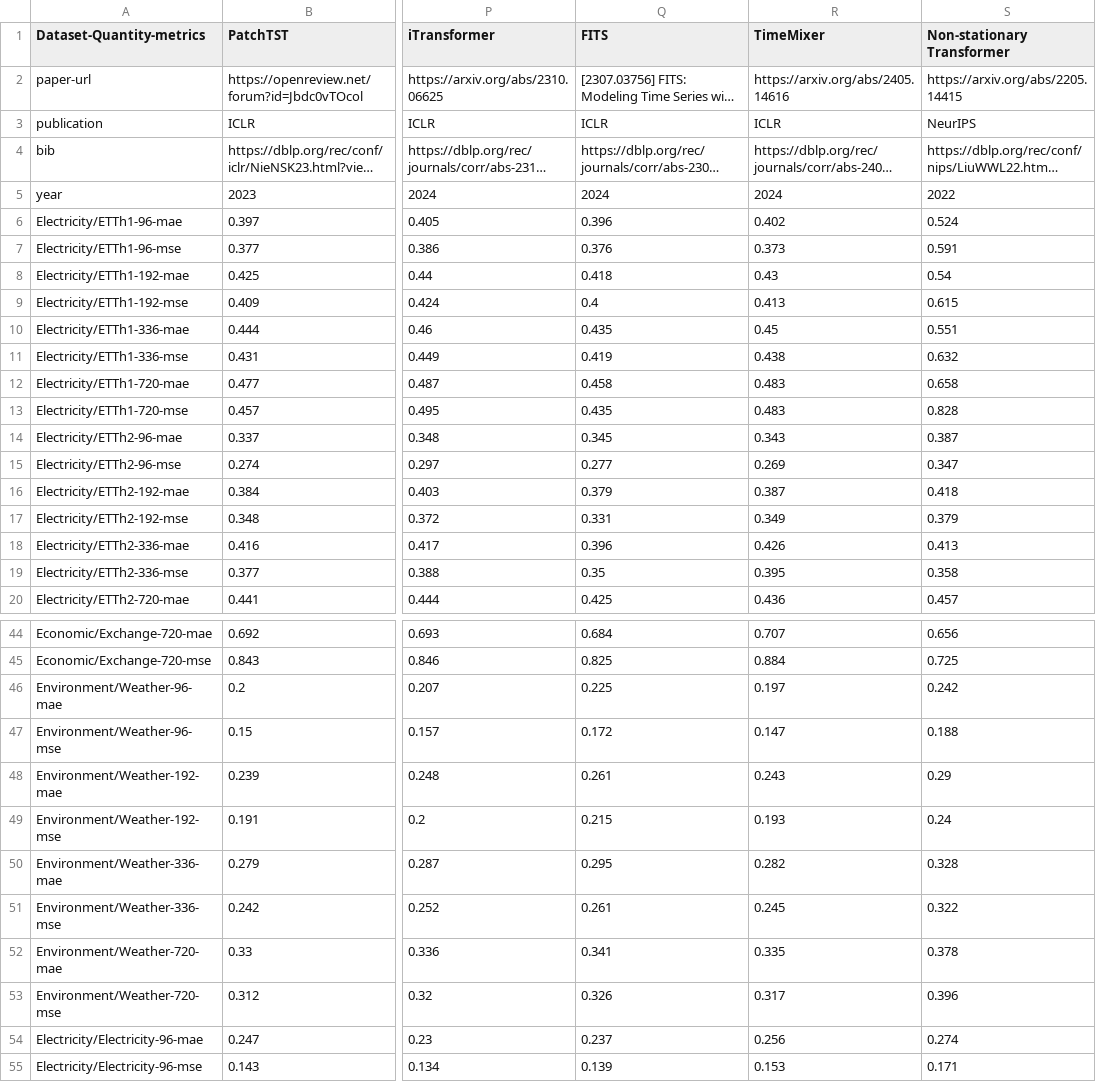
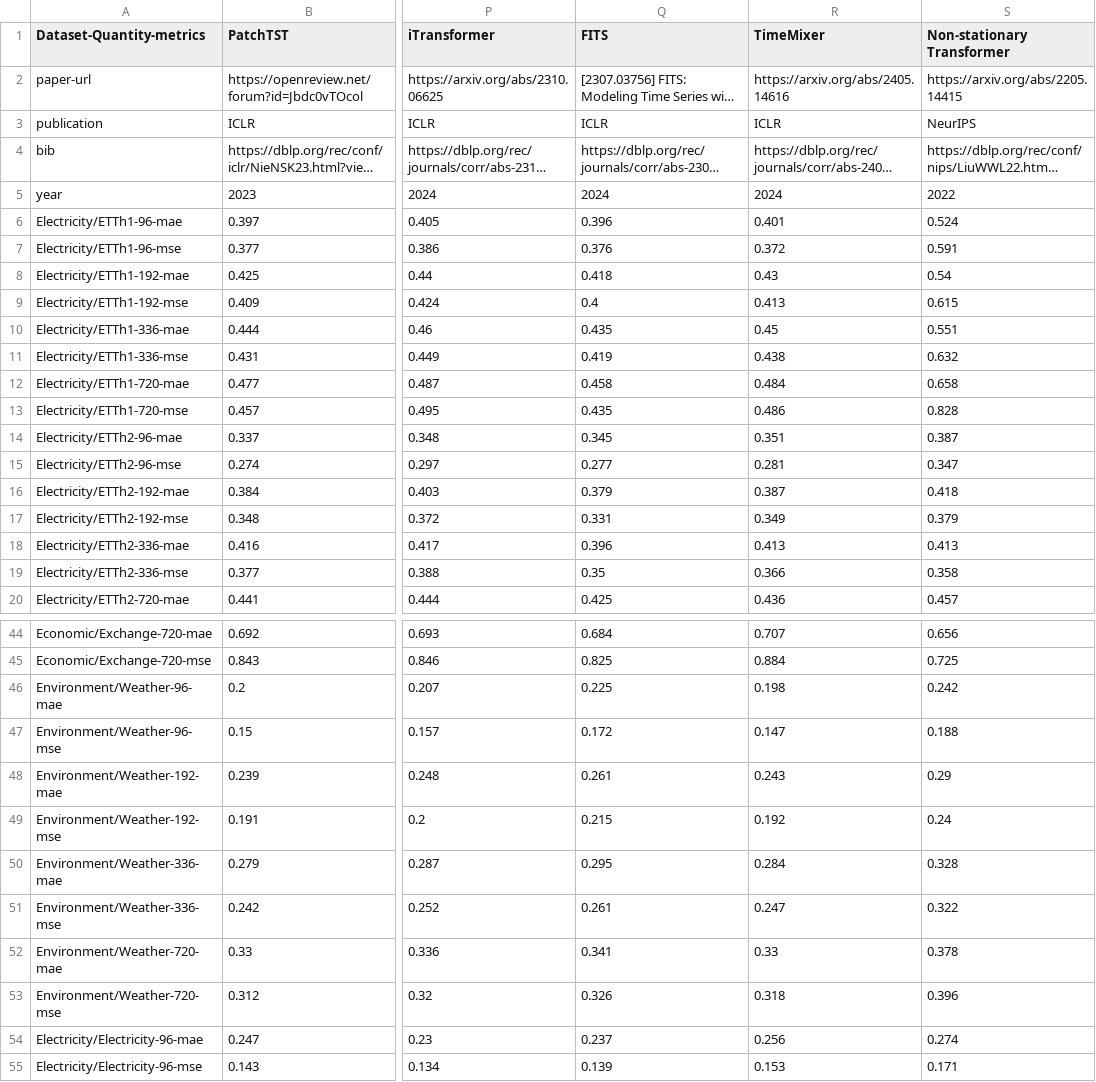
Before and after one commit to decisionintelligence/OpenTS, a CSV file: leaderboards/multivariate_time_series/MTSF_RESULTS.csv, drawn as a sheet; only a part is shown, gaps mark what is left out; long unchanged cells end in …; the diff covers the shown part only; the diff names each change by its address in the sheet, - before the commit and + after, or states it on an @@ line.

```diff
--- a/leaderboards/multivariate_time_series/MTSF_RESULTS.csv
+++ b/leaderboards/multivariate_time_series/MTSF_RESULTS.csv
-R6 (TimeMixer): 0.402
+R6 (TimeMixer): 0.401
-R7 (TimeMixer): 0.373
+R7 (TimeMixer): 0.372
-R12 (TimeMixer): 0.483
+R12 (TimeMixer): 0.484
-R13 (TimeMixer): 0.483
+R13 (TimeMixer): 0.486
-R14 (TimeMixer): 0.343
+R14 (TimeMixer): 0.351
-R15 (TimeMixer): 0.269
+R15 (TimeMixer): 0.281
-R18 (TimeMixer): 0.426
+R18 (TimeMixer): 0.413
-R19 (TimeMixer): 0.395
+R19 (TimeMixer): 0.366
-R46 (TimeMixer): 0.197
+R46 (TimeMixer): 0.198
-R49 (TimeMixer): 0.193
+R49 (TimeMixer): 0.192
-R50 (TimeMixer): 0.282
+R50 (TimeMixer): 0.284
-R51 (TimeMixer): 0.245
+R51 (TimeMixer): 0.247
-R52 (TimeMixer): 0.335
+R52 (TimeMixer): 0.33
-R53 (TimeMixer): 0.317
+R53 (TimeMixer): 0.318
```
Also changed, not shown: 32 edited cells elsewhere in this file, leaderboards/multivariate_time_series/multivariate_total.csv, 2 other files.
